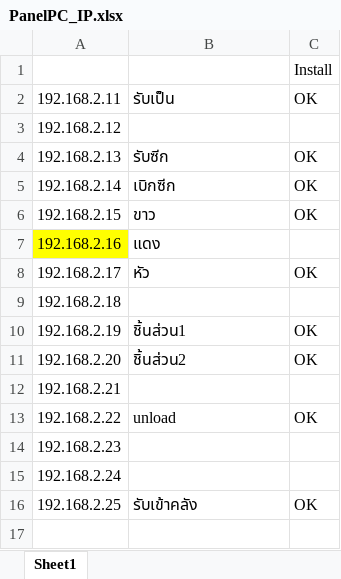
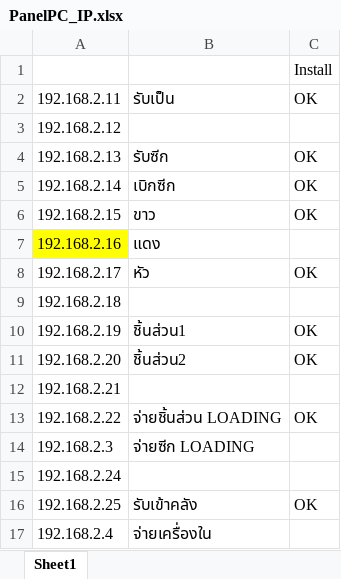
Before and after one commit to damrongc/SlaughterHousePro, an Excel workbook: PanelPC_IP.xlsx, sheet Sheet1, drawn as a sheet; values as stored, in another font and other column widths than the file's, no borders; removed rows and columns are numbered as before the commit, all else as after; the diff names each change by its address in the sheet, - before the commit and + after, or states it on an @@ line.

```diff
--- a/PanelPC_IP.xlsx (sheet Sheet1)
+++ b/PanelPC_IP.xlsx (sheet Sheet1)
-B13: unload
+B13: จ่ายชิ้นส่วน LOADING
-row 14: 192.168.2.23
+row 14: 192.168.2.3 | จ่ายซีก LOADING
+row 17: 192.168.2.4 | จ่ายเครื่องใน
```
Also changed, not shown: 26 other files.
